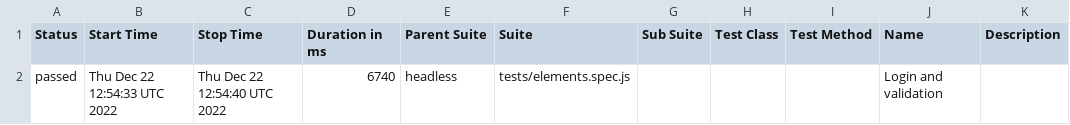
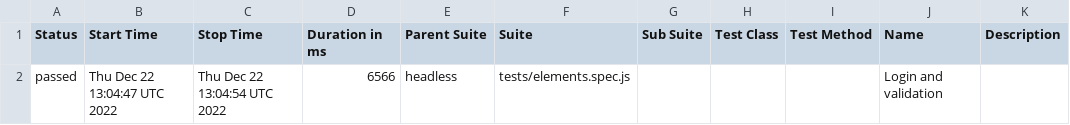
Before and after one commit to Muhammadimranzamir101/playwrightJs, a CSV file: data/suites.csv, drawn as a sheet.

```diff
--- a/data/suites.csv
+++ b/data/suites.csv
@@ -1,2 +1,2 @@
 "Status","Start Time","Stop Time","Duration in ms","Parent Suite","Suite","Sub Suite","Test Class","Test Method","Name","Description"
-"passed","Thu Dec 22 12:54:33 UTC 2022","Thu Dec 22 12:54:40 UTC 2022","6740","headless","tests/elements.spec.js","","","","Login and validation",""
+"passed","Thu Dec 22 13:04:47 UTC 2022","Thu Dec 22 13:04:54 UTC 2022","6566","headless","tests/elements.spec.js","","","","Login and validation",""
```
Also changed, not shown: 54 other files.
